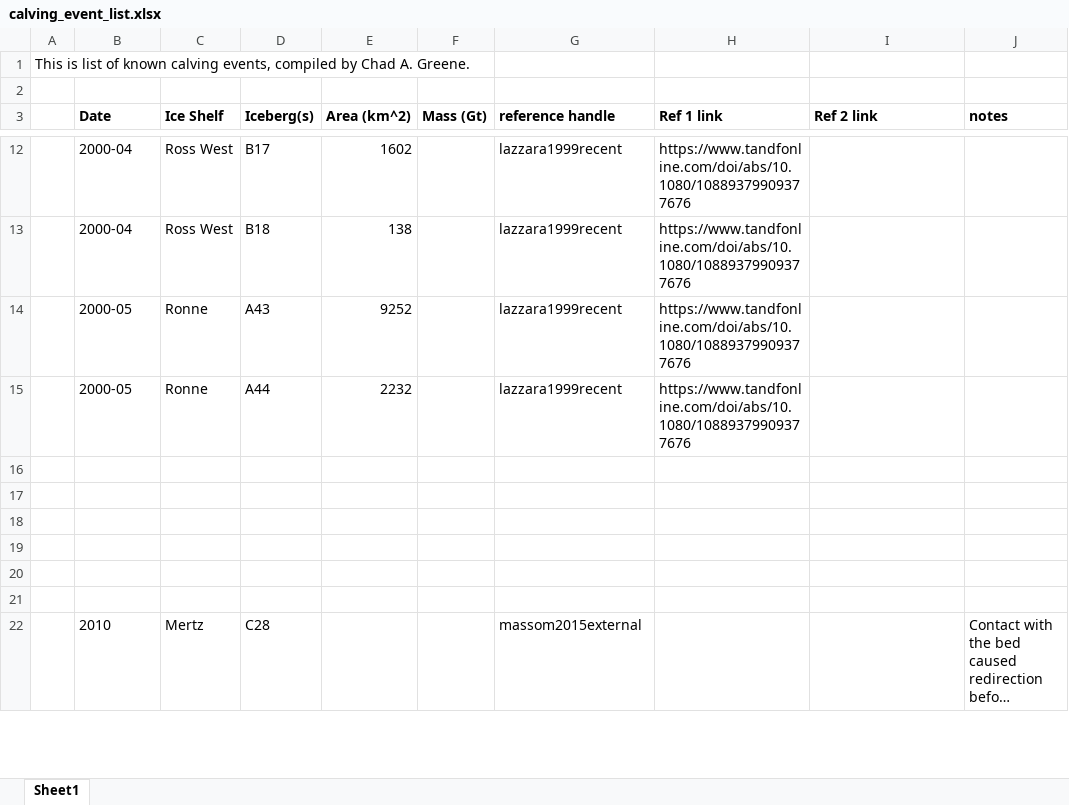
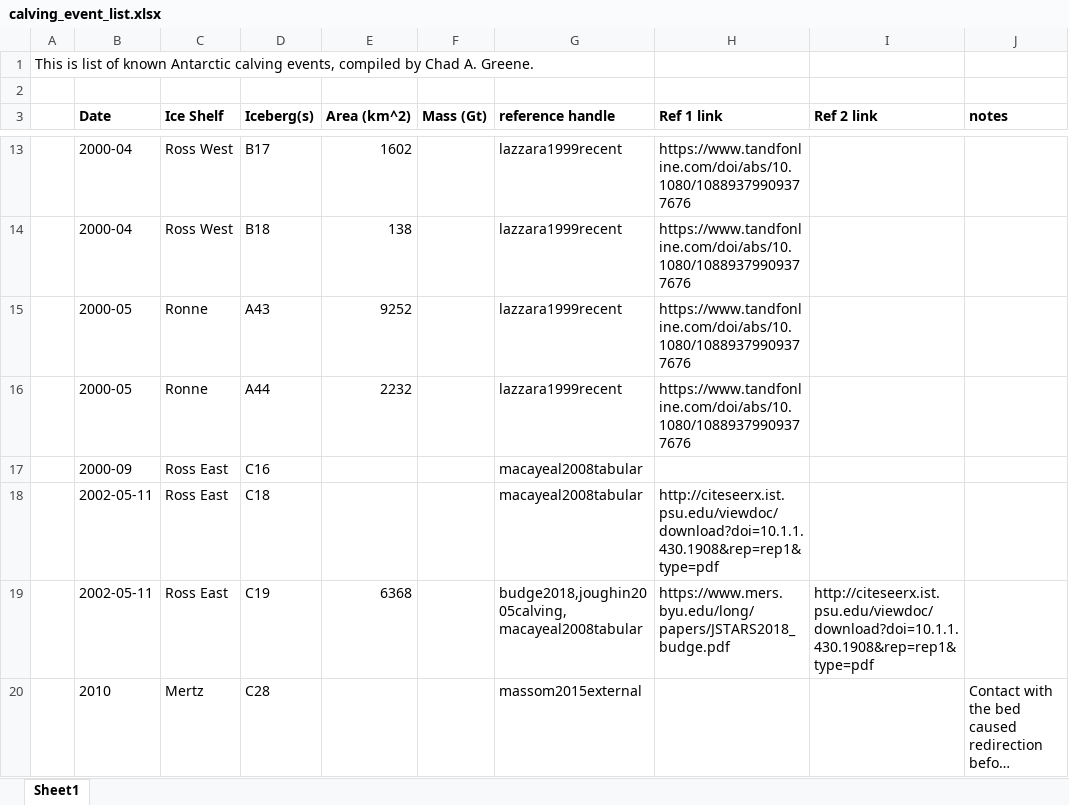
Before and after one commit to chadagreene/ice-shelf-geometry, an Excel workbook: calving_event_list.xlsx, sheet Sheet1, drawn as a sheet; only a part is shown, gaps mark what is left out; long unchanged cells end in …; values as stored, in another font and other column widths than the file's, no borders; removed rows and columns are numbered as before the commit, all else as after; the diff covers the shown part only; the diff names each change by its address in the sheet, - before the commit and + after, or states it on an @@ line.

```diff
--- a/calving_event_list.xlsx (sheet Sheet1)
+++ b/calving_event_list.xlsx (sheet Sheet1)
-A1: …of known calving events,…
+A1: …of known Antarctic calving events,…
-row 17: (empty)
+row 17:  | 2000-09 | Ross East | C16 |  |  | macayeal2008tabular
-row 18: (empty)
+row 18:  | 2002-05-11 | Ross East | C18 |  |  | macayeal2008tabular | http://citeseerx.ist.psu.edu/viewdoc/download?doi=10.1.1.430.1908&rep=rep1&type=pdf
-row 19: (empty)
+row 19:  | 2002-05-11 | Ross East | C19 | 6368 |  | budge2018,joughin2005calving, macayeal2008tabular | https://www.mers.byu.edu/long/papers/JSTARS2018_budge.pdf | http://citeseerx.ist.psu.edu/viewdoc/download?doi=10.1.1.430.1908&rep=rep1&type=pdf
-row 19: (empty)
-row 20: (empty)
-row 21: (empty)
```
Also changed, not shown: 3 added rows and 10 edited cells elsewhere in this sheet, 1 other file.
